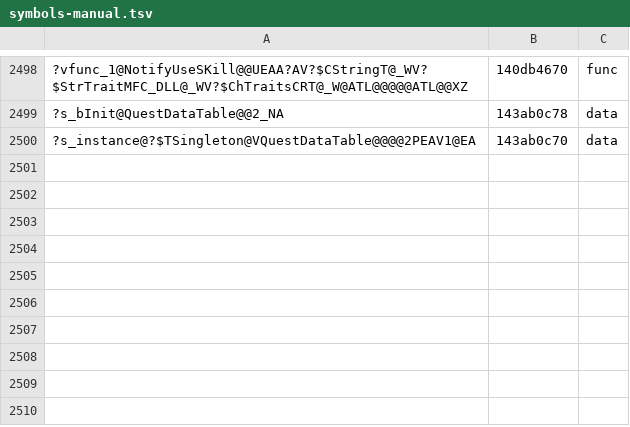
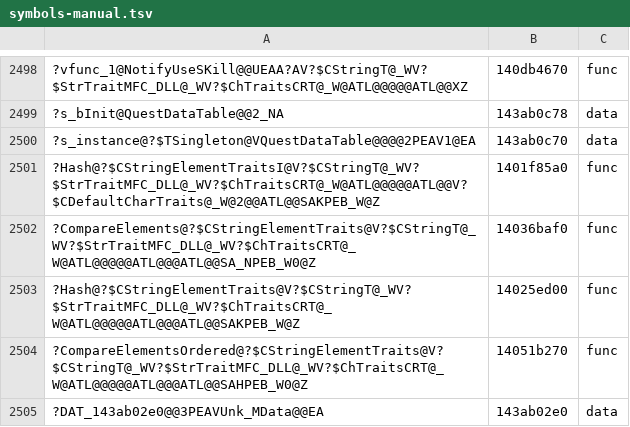
Before and after one commit to AngeloTadeucci/ms2-recomp, a TSV file: progress/symbols-manual.tsv, drawn as a sheet; only a part is shown, gaps mark what is left out; the diff names each change by its address in the sheet, - before the commit and + after, or states it on an @@ line.

```diff
--- a/progress/symbols-manual.tsv
+++ b/progress/symbols-manual.tsv
+row 2501: ?Hash@?$CStringElementTraitsI@V?$CStringT@_WV?$StrTraitMFC_DLL@_WV?$ChTraitsCRT@_W@ATL@@@@@ATL@@V?$CDefaultCharTraits@_W@2@@ATL@@SAKPEB_W@Z | 1401f85a0 | func
+row 2502: ?CompareElements@?$CStringElementTraits@V?$CStringT@_WV?$StrTraitMFC_DLL@_WV?$ChTraitsCRT@_W@ATL@@@@@ATL@@@ATL@@SA_NPEB_W0@Z | 14036baf0 | func
+row 2503: ?Hash@?$CStringElementTraits@V?$CStringT@_WV?$StrTraitMFC_DLL@_WV?$ChTraitsCRT@_W@ATL@@@@@ATL@@@ATL@@SAKPEB_W@Z | 14025ed00 | func
+row 2504: ?CompareElementsOrdered@?$CStringElementTraits@V?$CStringT@_WV?$StrTraitMFC_DLL@_WV?$ChTraitsCRT@_W@ATL@@@@@ATL@@@ATL@@SAHPEB_W0@Z | 14051b270 | func
+row 2505: ?DAT_143ab02e0@@3PEAVUnk_MData@@EA | 143ab02e0 | data
```
Also changed, not shown: 1 other file.
